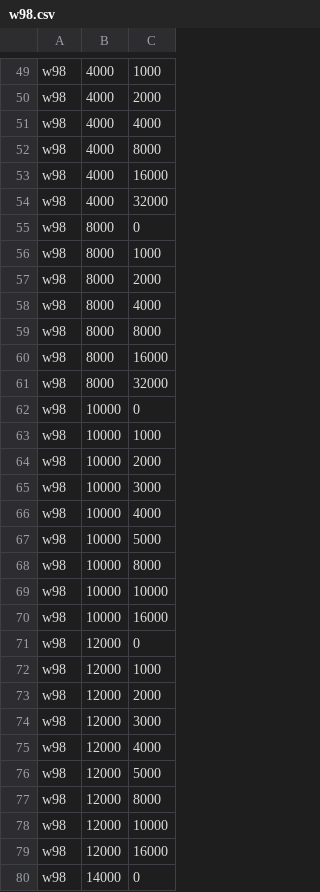
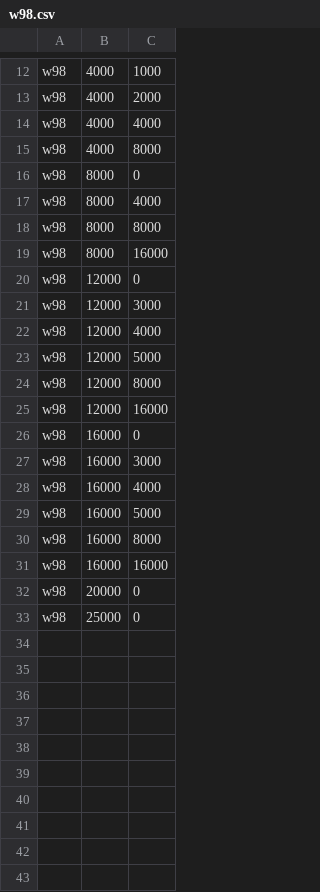
Before and after one commit to pbhandar2/CacheLib, a CSV file: experiments/data/custom_tier_sizes/w98.csv, drawn as a sheet; only a part is shown, gaps mark what is left out; the shorter side is filled out with more unchanged rows; the diff covers the shown part only; the diff names each change by its address in the sheet, - before the commit and + after, or states it on an @@ line.

```diff
--- a/experiments/data/custom_tier_sizes/w98.csv
+++ b/experiments/data/custom_tier_sizes/w98.csv
-row 53: w98 | 4000 | 16000
-row 54: w98 | 4000 | 32000
-row 56: w98 | 8000 | 1000
-row 57: w98 | 8000 | 2000
-row 61: w98 | 8000 | 32000
-row 62: w98 | 10000 | 0
-row 63: w98 | 10000 | 1000
-row 64: w98 | 10000 | 2000
-row 65: w98 | 10000 | 3000
-row 66: w98 | 10000 | 4000
-row 67: w98 | 10000 | 5000
-row 68: w98 | 10000 | 8000
-row 69: w98 | 10000 | 10000
-row 70: w98 | 10000 | 16000
-row 72: w98 | 12000 | 1000
-row 73: w98 | 12000 | 2000
-row 78: w98 | 12000 | 10000
-row 80: w98 | 14000 | 0
```
Also changed, not shown: 48 removed rows elsewhere in this file, experiments/data/custom_tier_sizes/w14.csv, experiments/data/custom_tier_sizes/w18.csv, 4 other files.
